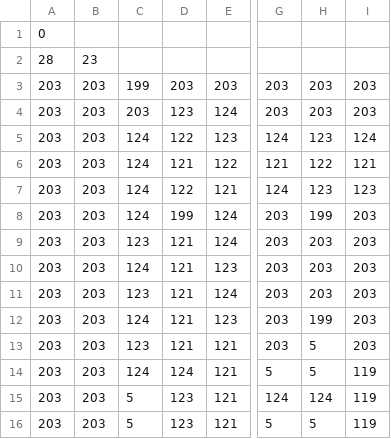
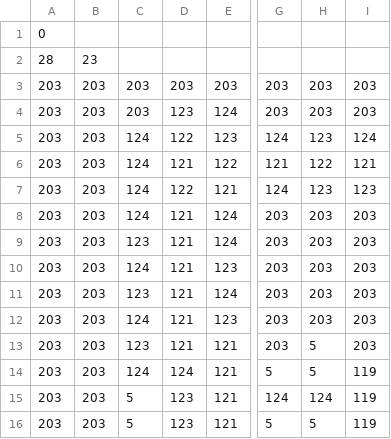
Before and after one commit to asterales/2DCapstoneGame, a CSV file: HexDX/Assets/Resources/Maps/xSnowFork.csv, drawn as a sheet; only a part is shown, gaps mark what is left out; the diff names each change by its address in the sheet, - before the commit and + after, or states it on an @@ line.

```diff
--- a/HexDX/Assets/Resources/Maps/xSnowFork.csv
+++ b/HexDX/Assets/Resources/Maps/xSnowFork.csv
-C3: 199
+C3: 203
-D8: 199
+D8: 121
-H8: 199
+H8: 203
-H12: 199
+H12: 203
```
Also changed, not shown: 2 other files.
